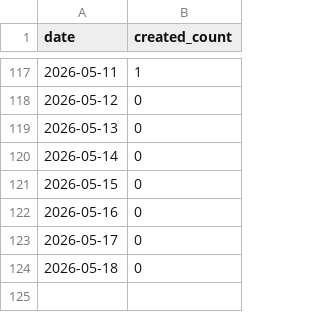
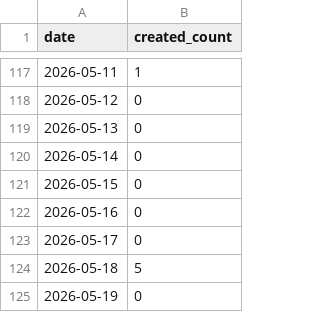
Before and after one commit to dmiksik/nma-stats, a CSV file: stats/created_counts_all.csv, drawn as a sheet; only a part is shown, gaps mark what is left out.

```diff
--- a/stats/created_counts_all.csv
+++ b/stats/created_counts_all.csv
@@ -123,2 +123,3 @@ date,created_count
 2026-05-17,0
-2026-05-18,0
+2026-05-18,5
+2026-05-19,0
```
Also changed, not shown: stats/created_counts_pub_2016_2025.csv, 6 other files.
